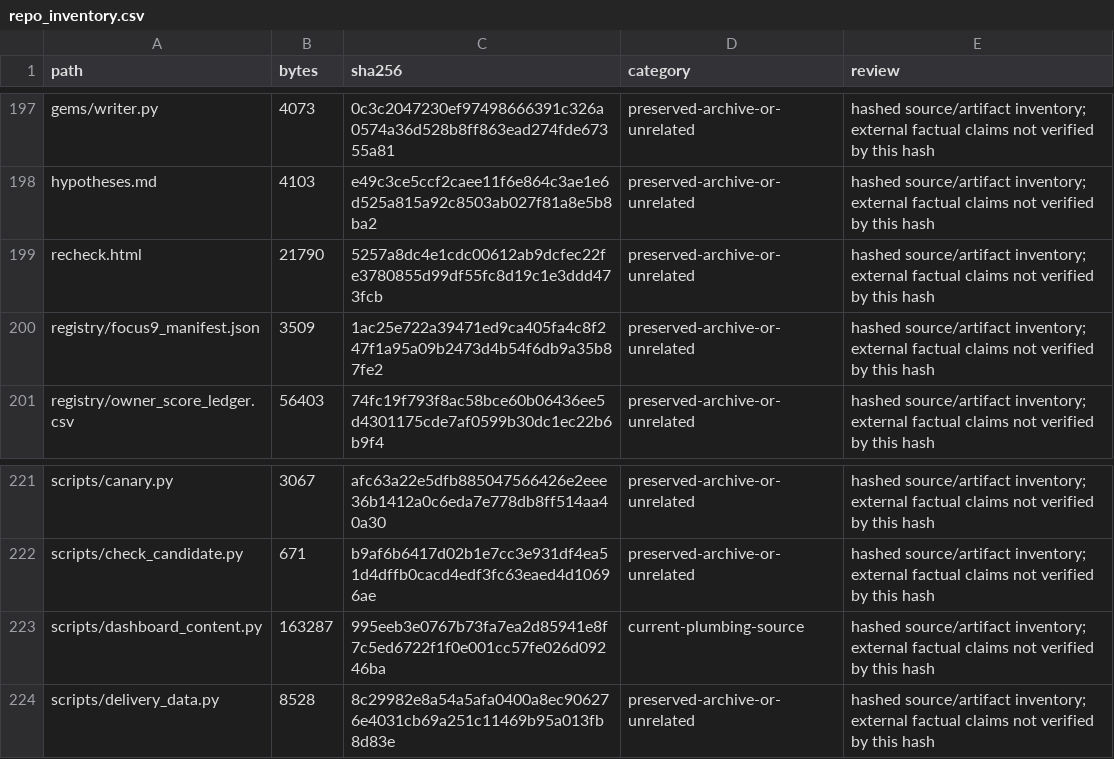
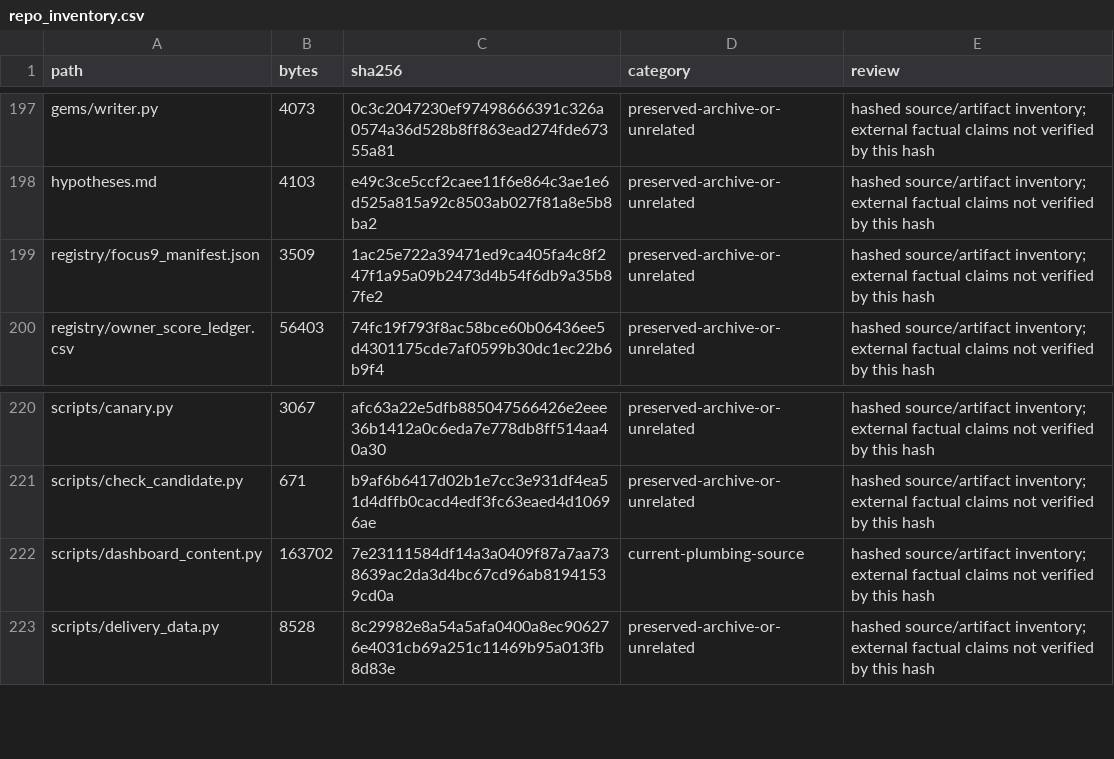
Before and after one commit to karagemop466-tech/Korea7, a CSV file: data/canonical/repo_inventory.csv, drawn as a sheet; only a part is shown, gaps mark what is left out.

Commit message:
Record delivery verification; restore recheck wiring dropped by PR #74; refresh audit
- Independent re-reads of six CSLB records (Ace #829071, Genteel #1025814,
  Handyman Heroes #1003394, Expert Plumbing Solutions #977638, Bay Area
  Plumbing #757796, Fast Response #1024971) printed 2026-11-09 database
  timestamps and matched the published fields exactly — no drift.
- Fix main-branch regression: PR #74's merge (0dbe481) dropped PR #73's
  'import recheck_data' block from scripts/dashboard_content.py, orphaning
  recheck.html and leaving 6 tests red. Restored the two lines in their
  original position; Pages builds 11/11 PASS (18 pages, 34 tables, 768
  rows, 136 sources); pytest 183 passed + 18 subtests; privacy sweep
  143 files / 0 matches; audit 0 broken links/anchors, 0 parse failures.
- Documents the instant-duration Pages build failures for 85f83ab/e566899
  (transient, per concurrent session arena/cbeddf30-korea7's identical
  observation) and makes this merge the retry trigger.

Co-authored-by: arena-agent <297053741+arena-agent@users.noreply.github.com>

```diff
--- a/data/canonical/repo_inventory.csv
+++ b/data/canonical/repo_inventory.csv
@@ -198,3 +198,2 @@ gems/writer.py,4073,0c3c2047230ef97498666391c326a0574a36d528b8ff863ead274fde6735
 hypotheses.md,4103,e49c3ce5ccf2caee11f6e864c3ae1e6d525a815a92c8503ab027f81a8e5b8ba2,preserved-archive-or-unrelated,hashed source/artifact inventory; external factual claims not verified by this hash
-recheck.html,21790,5257a8dc4e1cdc00612ab9dcfec22fe3780855d99df55fc8d19c1e3ddd473fcb,preserved-archive-or-unrelated,hashed source/artifact inventory; external factual claims not verified by this hash
 registry/focus9_manifest.json,3509,1ac25e722a39471ed9ca405fa4c8f247f1a95a09b2473d4b54f6db9a35b87fe2,preserved-archive-or-unrelated,hashed source/artifact inventory; external factual claims not verified by this hash
@@ -222,3 +221,3 @@ scripts/canary.py,3067,afc63a22e5dfb885047566426e2eee36b1412a0c6eda7e778db8ff514
 scripts/check_candidate.py,671,b9af6b6417d02b1e7cc3e931df4ea51d4dffb0cacd4edf3fc63eaed4d10696ae,preserved-archive-or-unrelated,hashed source/artifact inventory; external factual claims not verified by this hash
-scripts/dashboard_content.py,163287,995eeb3e0767b73fa7ea2d85941e8f7c5ed6722f1f0e001cc57fe026d09246ba,current-plumbing-source,hashed source/artifact inventory; external factual claims not verified by this hash
+scripts/dashboard_content.py,163702,7e23111584df14a3a0409f87a7aa738639ac2da3d4bc67cd96ab81941539cd0a,current-plumbing-source,hashed source/artifact inventory; external factual claims not verified by this hash
 scripts/delivery_data.py,8528,8c29982e8a54a5afa0400a8ec906276e4031cb69a251c11469b95a013fb8d83e,preserved-archive-or-unrelated,hashed source/artifact inventory; external factual claims not verified by this hash
```
Also changed, not shown: 26 other files.
